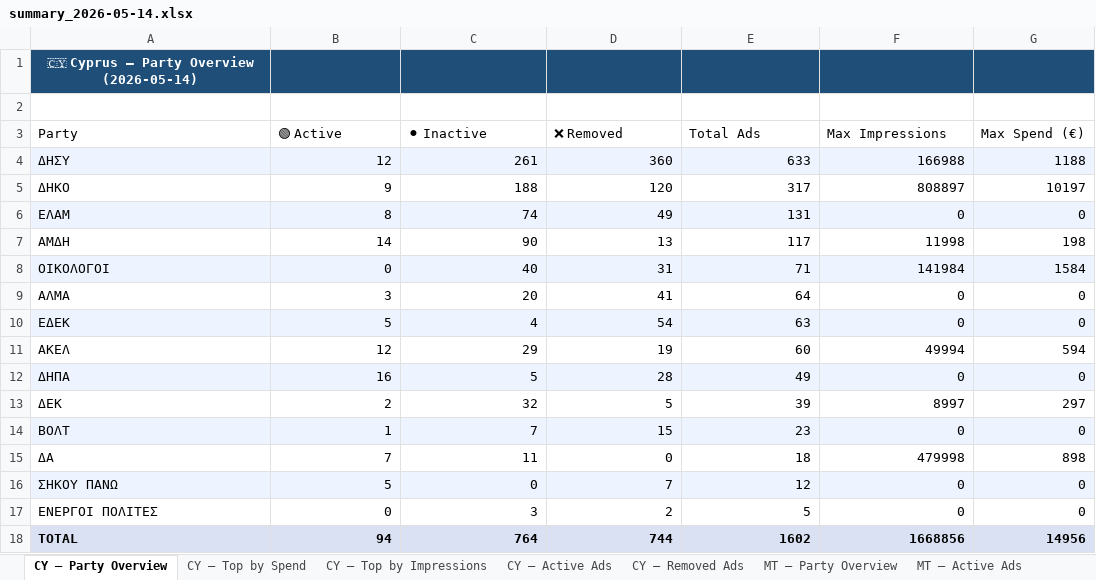
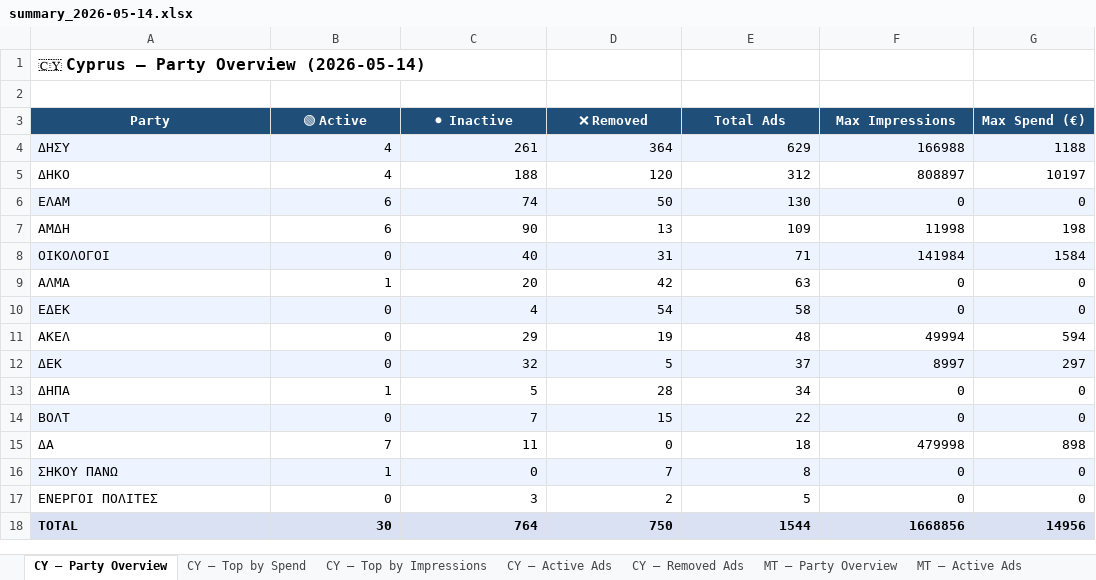
Before and after one commit to militzis/malta-ads-monitor, an Excel workbook: summary_2026-05-14.xlsx, sheet CY — Party Overview, drawn as a sheet; values as stored, in another font and other column widths than the file's, no borders; removed rows and columns are numbered as before the commit, all else as after; the diff names each change by its address in the sheet, - before the commit and + after, or states it on an @@ line.

```diff
--- a/summary_2026-05-14.xlsx (sheet CY — Party Overview)
+++ b/summary_2026-05-14.xlsx (sheet CY — Party Overview)
-A1:G1 fill: #1F4E79
+A1:G1 fill: none
@@ A1 text colour: #FFFFFF → black, text size: larger, alignment: center → left @@
@@ A3:G3 fill: none → #1F4E79, bold: off → on, text colour: black → #FFFFFF, alignment: left → center @@
-B4 (🟢 Active): 12
+B4 (🟢 Active): 4
-D4 (❌ Removed): 360
+D4 (❌ Removed): 364
-E4 (Total Ads): 633
+E4 (Total Ads): 629
-B5 (🟢 Active): 9
+B5 (🟢 Active): 4
-E5 (Total Ads): 317
+E5 (Total Ads): 312
-B6 (🟢 Active): 8
+B6 (🟢 Active): 6
-D6 (❌ Removed): 49
+D6 (❌ Removed): 50
-E6 (Total Ads): 131
+E6 (Total Ads): 130
-B7 (🟢 Active): 14
+B7 (🟢 Active): 6
-E7 (Total Ads): 117
+E7 (Total Ads): 109
-B9 (🟢 Active): 3
+B9 (🟢 Active): 1
-D9 (❌ Removed): 41
+D9 (❌ Removed): 42
-E9 (Total Ads): 64
+E9 (Total Ads): 63
-B10 (🟢 Active): 5
+B10 (🟢 Active): 0
-E10 (Total Ads): 63
+E10 (Total Ads): 58
-B11 (🟢 Active): 12
+B11 (🟢 Active): 0
-E11 (Total Ads): 60
+E11 (Total Ads): 48
-row 12: ΔΗΠΑ | 16 | 5 | 28 | 49 | 0 | 0
-A12:G12 fill: none
+A12:G12 fill: #EEF4FF
-B12 (🟢 Active): 2
+B12 (🟢 Active): 0
-E12 (Total Ads): 39
+E12 (Total Ads): 37
+row 13: ΔΗΠΑ | 1 | 5 | 28 | 34 | 0 | 0
-B14 (🟢 Active): 1
+B14 (🟢 Active): 0
-E14 (Total Ads): 23
+E14 (Total Ads): 22
-B16 (🟢 Active): 5
+B16 (🟢 Active): 1
-E16 (Total Ads): 12
+E16 (Total Ads): 8
-B18 (🟢 Active): 94
+B18 (🟢 Active): 30
-D18 (❌ Removed): 744
+D18 (❌ Removed): 750
-E18 (Total Ads): 1602
+E18 (Total Ads): 1544
```
Also changed, not shown: sheet CY — Active Ads, sheet CY — Top by Spend, sheet CY — Top by Impressions, sheet CY — Removed Ads, sheet MT — Active Ads, sheet MT — Party Overview, 6 other files.
